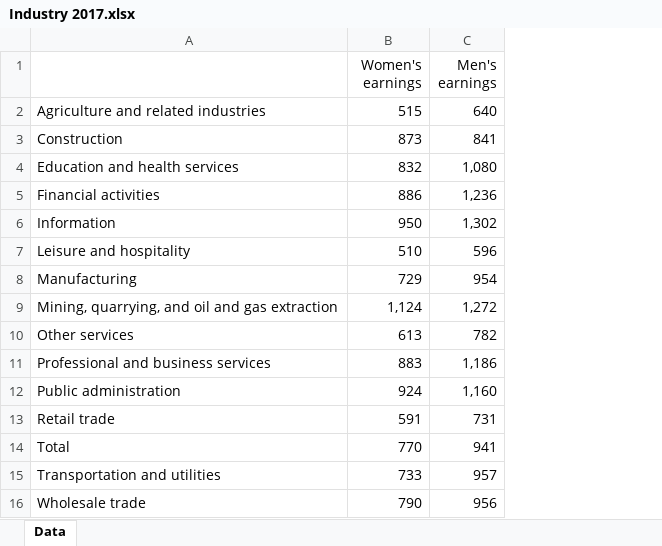
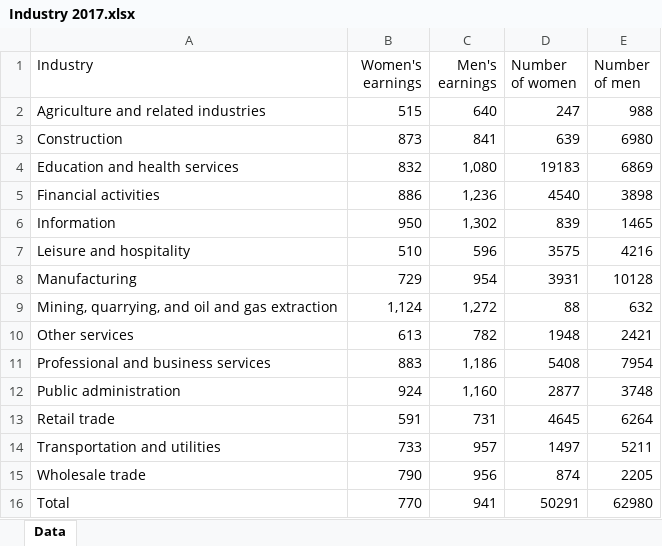
Before and after one commit to Shirone0110/FinalProject, an Excel workbook: Data/Industry 2017.xlsx, sheet Data, drawn as a sheet; values as stored, in another font and other column widths than the file's, no borders; the diff names each change by its address in the sheet, - before the commit and + after, or states it on an @@ line.

```diff
--- a/Data/Industry 2017.xlsx (sheet Data)
+++ b/Data/Industry 2017.xlsx (sheet Data)
+column D (Number of women), rows 2-15: 247 | 639 | 19183 | 4540 | 839 | 3575 | 3931 | 88 | 1948 | 5408 | 2877 | 4645 | 1497 | 874
+column E (Number of men), rows 2-15: 988 | 6980 | 6869 | 3898 | 1465 | 4216 | 10128 | 632 | 2421 | 7954 | 3748 | 6264 | 5211 | 2205
-A1: (empty)
+A1: Industry
@@ row 14 moved to row 16: Total @@
```
Also changed, not shown: Data/Men 2017.xlsx, Data/Women 2017.xlsx, 4 other files.
